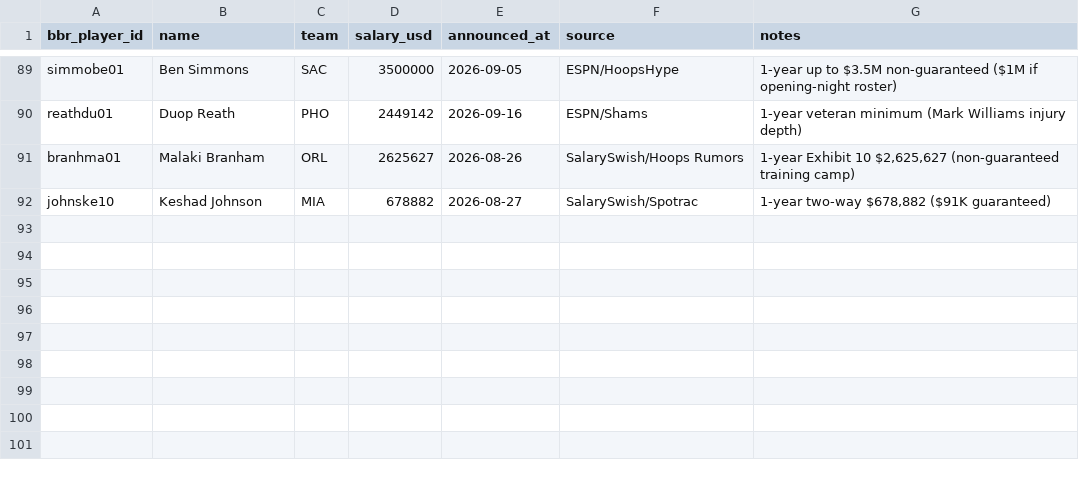
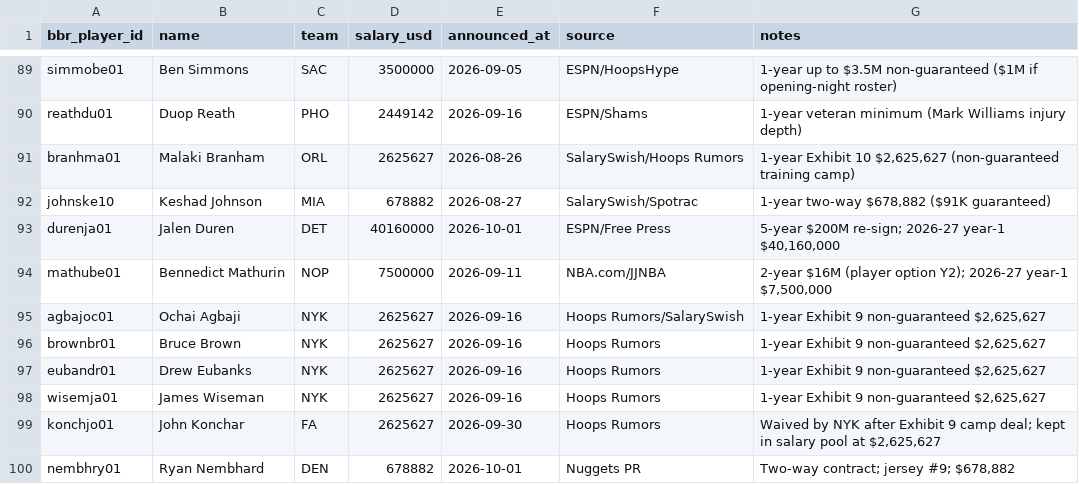
Before and after one commit to ballacademy/NBA-head-to-head-, a CSV file: data/manual/nba-free-agent-signings.csv, drawn as a sheet; only a part is shown, gaps mark what is left out.

```diff
--- a/data/manual/nba-free-agent-signings.csv
+++ b/data/manual/nba-free-agent-signings.csv
@@ -92 +92,9 @@ branhma01,Malaki Branham,ORL,2625627,2026-08-26,SalarySwish/Hoops Rumors,"1-year
 johnske10,Keshad Johnson,MIA,678882,2026-08-27,SalarySwish/Spotrac,"1-year two-way $678,882 ($91K guaranteed)"
+durenja01,Jalen Duren,DET,40160000,2026-10-01,ESPN/Free Press,"5-year $200M re-sign; 2026-27 year-1 $40,160,000"
+mathube01,Bennedict Mathurin,NOP,7500000,2026-09-11,NBA.com/JJNBA,"2-year $16M (player option Y2); 2026-27 year-1 $7,500,000"
+agbajoc01,Ochai Agbaji,NYK,2625627,2026-09-16,Hoops Rumors/SalarySwish,"1-year Exhibit 9 non-guaranteed $2,625,627"
+brownbr01,Bruce Brown,NYK,2625627,2026-09-16,Hoops Rumors,"1-year Exhibit 9 non-guaranteed $2,625,627"
+eubandr01,Drew Eubanks,NYK,2625627,2026-09-16,Hoops Rumors,"1-year Exhibit 9 non-guaranteed $2,625,627"
+wisemja01,James Wiseman,NYK,2625627,2026-09-16,Hoops Rumors,"1-year Exhibit 9 non-guaranteed $2,625,627"
+konchjo01,John Konchar,FA,2625627,2026-09-30,Hoops Rumors,"Waived by NYK after Exhibit 9 camp deal; kept in salary pool at $2,625,627"
+nembhry01,Ryan Nembhard,DEN,678882,2026-10-01,Nuggets PR,"Two-way contract; jersey #9; $678,882"
```
Also changed, not shown: data/manual/nba-salaries.csv, data/manual/nba-salary-supplements.csv, 5 other files.
